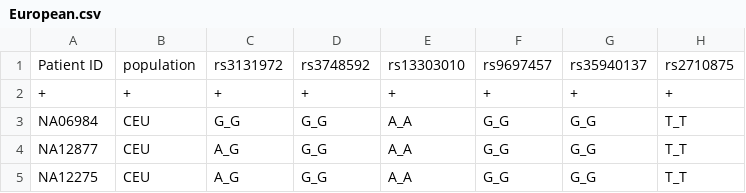
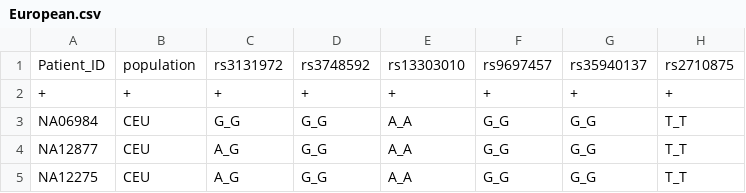
Before and after one commit to zhangchizju2012/UofA_ETHNOPRED, a CSV file: public/SNP_file/csv/European.csv, drawn as a sheet; only a part is shown; the diff names each change by its address in the sheet, - before the commit and + after, or states it on an @@ line.

```diff
--- a/public/SNP_file/csv/European.csv
+++ b/public/SNP_file/csv/European.csv
-A1: Patient ID
+A1: Patient_ID
```
Also changed, not shown: public/SNP_file/csv/African.csv, public/SNP_file/csv/Continent.csv, 8 other files.
